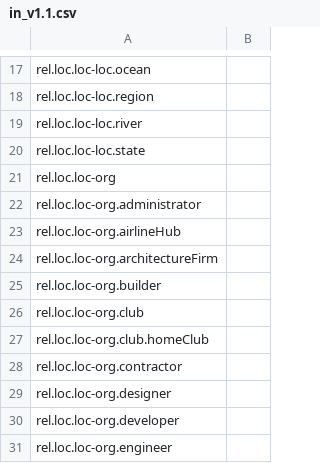
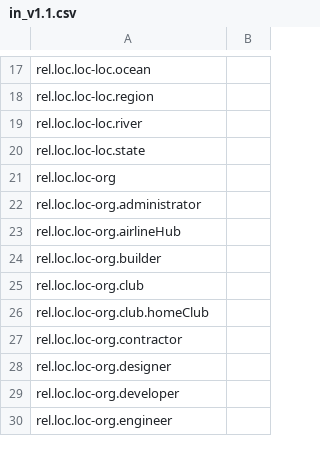
Before and after one commit to xhay-p/xhay-p.github.io, a CSV file: in/v1.1/in_v1.1.csv, drawn as a sheet; only a part is shown, gaps mark what is left out.

Commit message:
removed architectureFirm

```diff
--- a/in/v1.1/in_v1.1.csv
+++ b/in/v1.1/in_v1.1.csv
@@ -23,3 +23,2 @@ rel.loc.loc-org.administrator,
 rel.loc.loc-org.airlineHub,
-rel.loc.loc-org.architectureFirm,
 rel.loc.loc-org.builder,
```
Also changed, not shown: in/v1.1/infoboxLocation_v1.1.csv, one/dbwdin/dbwdin.csv.
